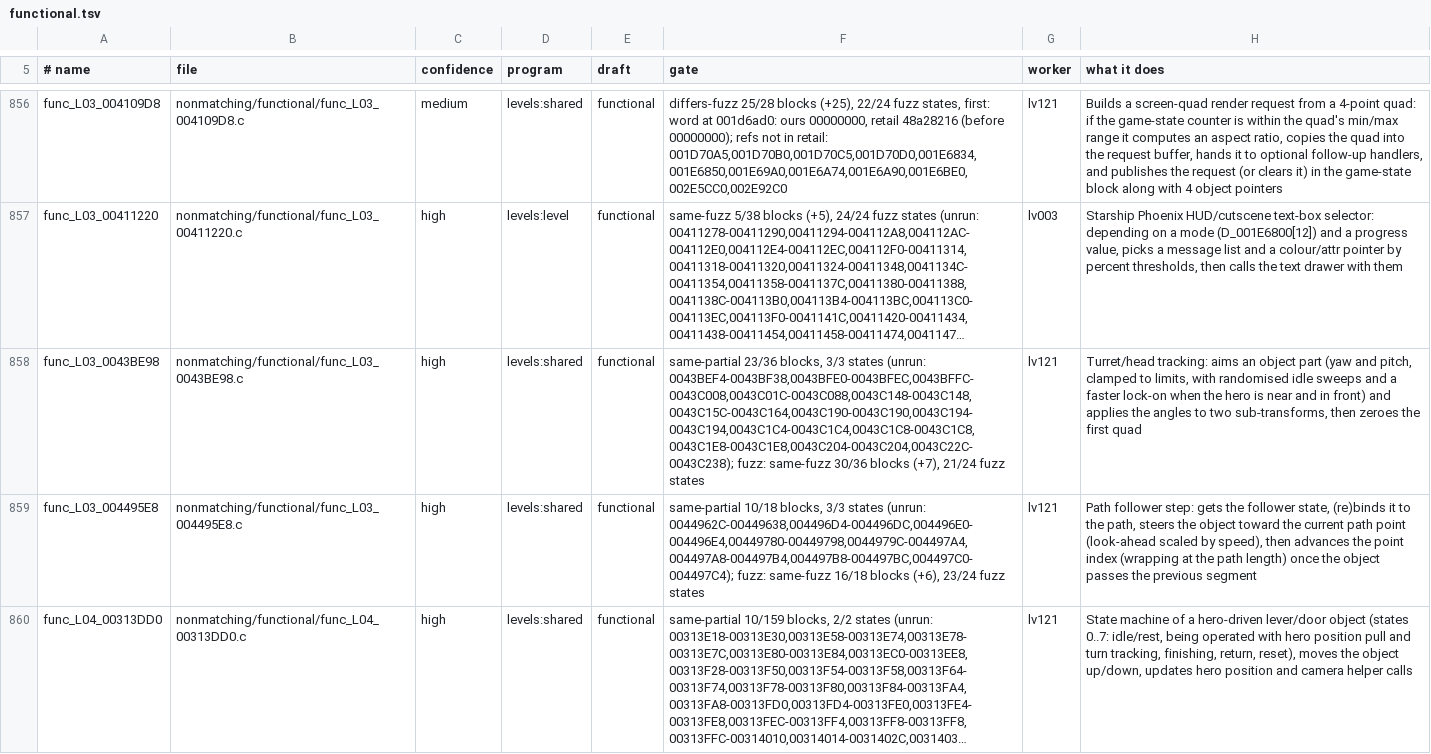
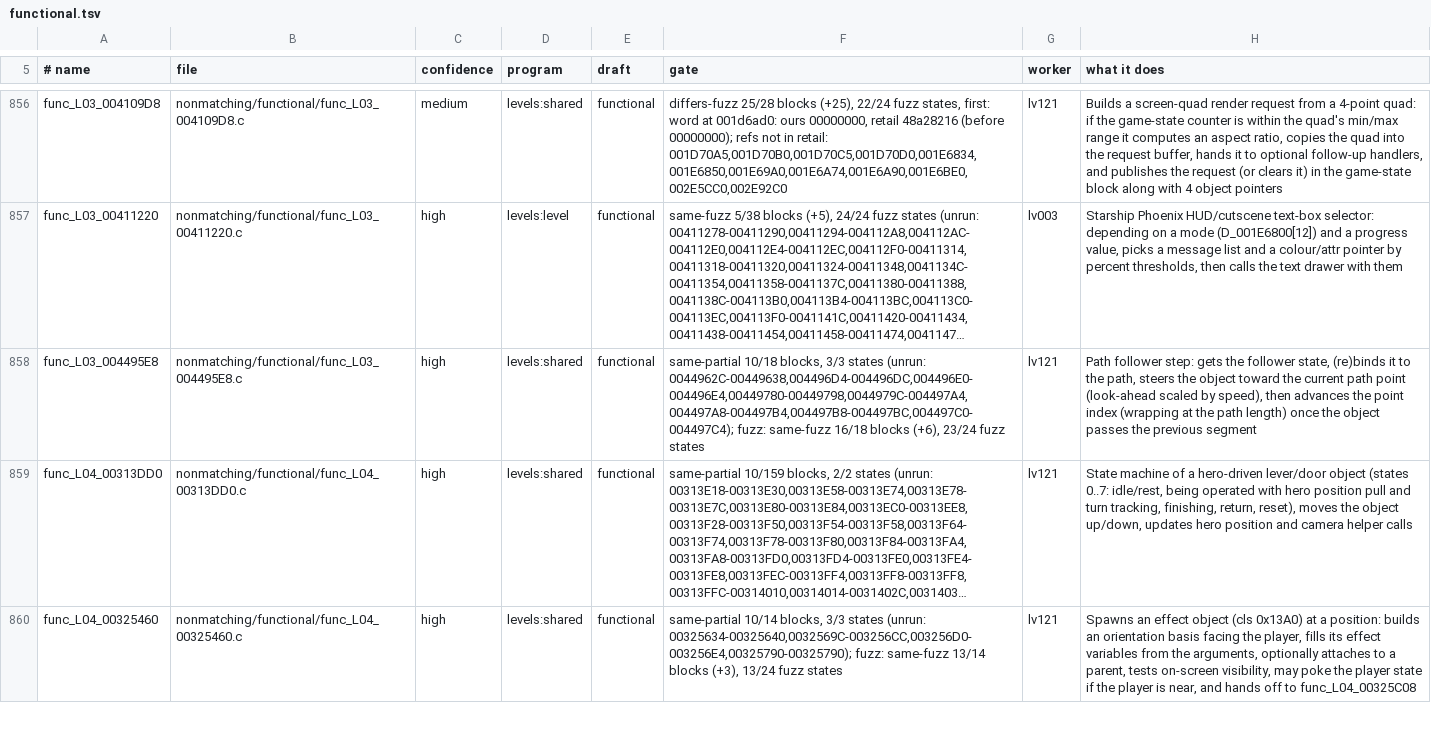
Before and after one commit to Promises/rac3-decomp, a TSV file: nonmatching/functional.tsv, drawn as a sheet; only a part is shown, gaps mark what is left out; the shorter side is filled out with more unchanged rows; long unchanged cells end in …; the diff names each change by its address in the sheet, - before the commit and + after, or states it on an @@ line.

Commit message:
feat(levels): match func_L03_0043BE98
func_L03_0043BE98 (1048 bytes, levels 03 08 10 19 22 23 27) aims a
turret's head at the hero. The nonmatching draft (161 differences with
ps2as) now matches with:

- a divs_nops row `func_L03_0043BE98 1` (retail's nop before the div.s),
  after the last level-03 row (161 -> 10);
- D_L03_001D66B0 declared `section(".sdata")`, so its address is one
  `la` (adjacent lui/addiu); this also gave retail's prologue order
  ($s0 saved and copied before $s1) (10 -> 0).

The two VU0 blocks are the draft's: each one is self-contained
(lqc2/lqc2/vsub.xyz/sqc2), with "m"/"=m" operands and vf1/vf2 as
clobbers; no vector value is carried between blocks.

The draft and its README row are removed, and so are the
nonmatching/functional draft and its functional.tsv row.

Verified:
- tools/check.py src/levels/shared/L03_0043BE98.c func_L03_0043BE98:
  MATCH at level 03 and --target level_08/10/19/22/23/27; --no-context
  MATCH. Seeded negative (2.75f -> 2.5f): 1 diff.
- --version us: 161 diff, NTSC-U differs (no 50 Hz timer conversion, no
  1.44 rate scaling); its C is func_L03_00438870 in src/us/levels.
- tools/build_levels.py: MATCH for all seven levels.

```diff
--- a/nonmatching/functional.tsv
+++ b/nonmatching/functional.tsv
-row 858: func_L03_0043BE98 | nonmatching/functional/func_L03_0043BE98.c | high | levels:shared | functional | same-partial 23/36 blocks, 3/3 states (unrun: 0043BEF4-0043BF38,0043BFE0-0043BFEC,0043BFFC-0043C008,0043C01C-0043C088,0043C148-0043C148,0043C15C-0043C164,0043C190-0043C190,0043C194-0043C194,0043C1C4-0043C1C4,0043C1C8-0043C1C8,0043C1E8-0043C1E8,0043C204-0043C204,0043C22C-0043C238); fuzz: same-fuzz 30/36 blocks (+7), 21/24 fuzz states | lv121 | Turret/head tracking: aims an object part (yaw and pitch, clamped to limits, with randomised idle sweeps and a faster lock-on when the hero is near and in front) and applies the angles to two sub-transforms, then zeroes the first quad
```
Also changed, not shown: 5 other files.
